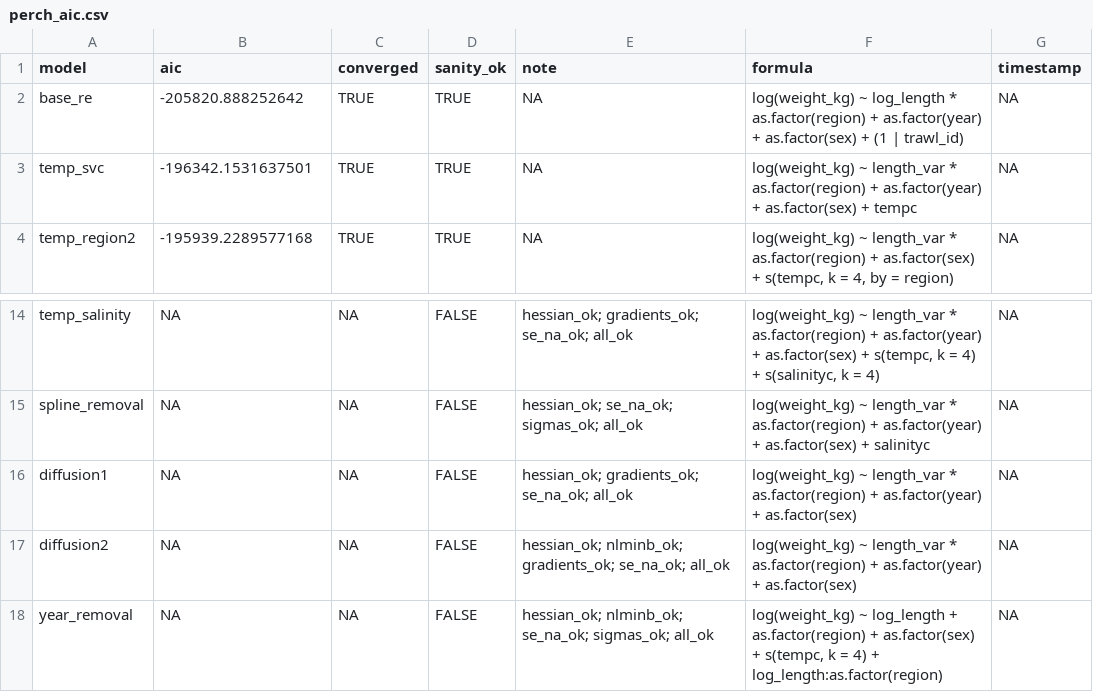
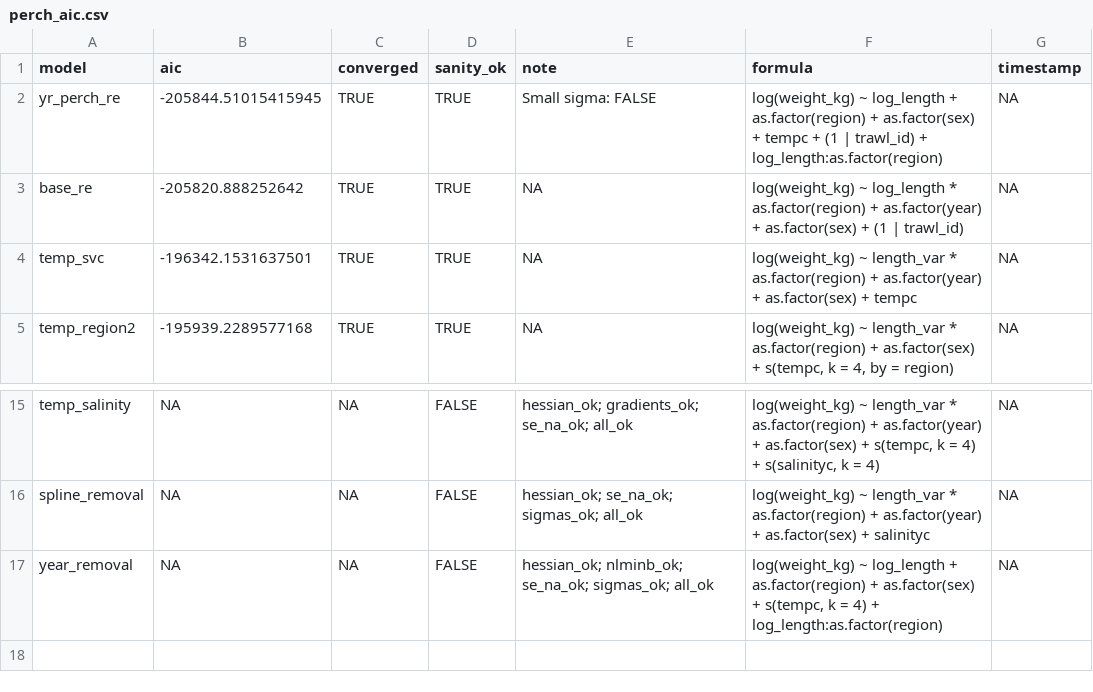
Before and after one commit to DFO-NOAA-Pacific/condition, a CSV file: data-raw/models/perch_aic.csv, drawn as a sheet; only a part is shown, gaps mark what is left out; removed rows and columns are numbered as before the commit, all else as after; the diff names each change by its address in the sheet, - before the commit and + after, or states it on an @@ line.

```diff
--- a/data-raw/models/perch_aic.csv
+++ b/data-raw/models/perch_aic.csv
+row 2: yr_perch_re | -205844.51015415945 | TRUE | TRUE | Small sigma: FALSE | log(weight_kg) ~ log_length + as.factor(region) + as.factor(sex) + tempc + (1 | trawl_id) + log_length:as.factor(region) | NA
-row 16: diffusion1 | NA | NA | FALSE | hessian_ok; gradients_ok; se_na_ok; all_ok | log(weight_kg) ~ length_var * as.factor(region) + as.factor(year) + as.factor(sex) | NA
-row 17: diffusion2 | NA | NA | FALSE | hessian_ok; nlminb_ok; gradients_ok; se_na_ok; all_ok | log(weight_kg) ~ length_var * as.factor(region) + as.factor(year) + as.factor(sex) | NA
```
Also changed, not shown: data-raw/models/arrowtooth_aic.csv, data-raw/models/dover_aic.csv, 13 other files.
